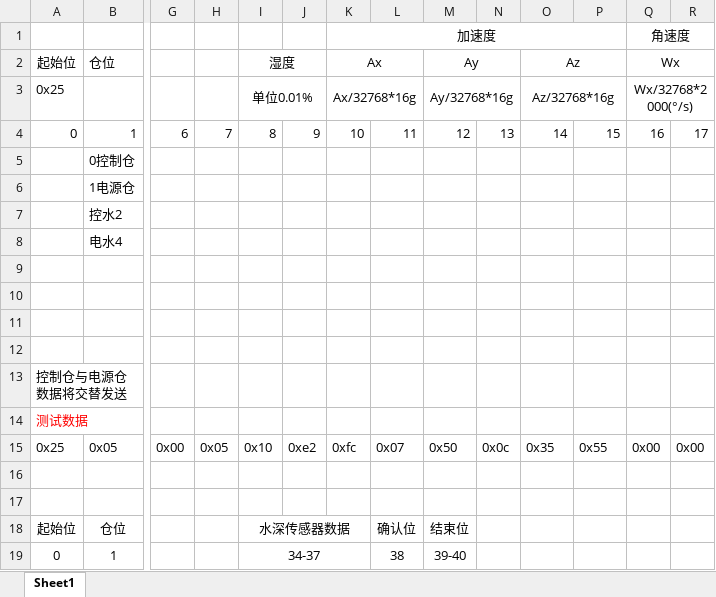
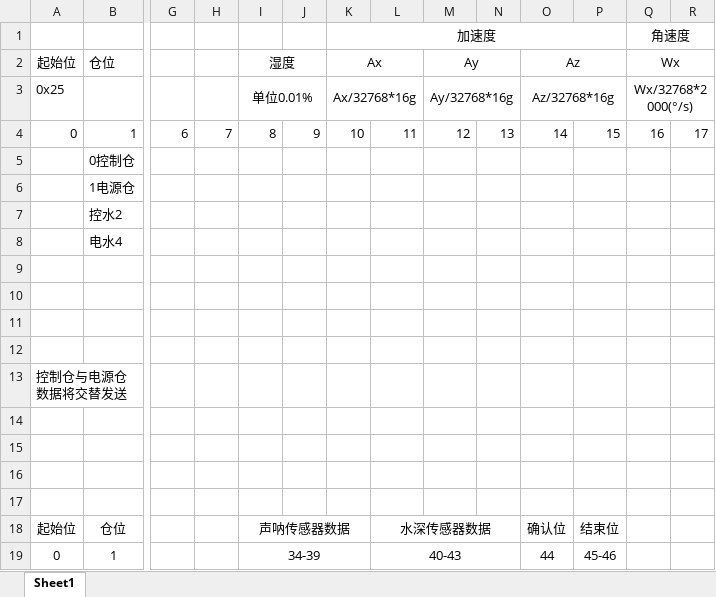
Before and after one commit to zyn810039594/OurEDA-B1S, an Excel workbook: UpFormat.xlsx, sheet Sheet1, drawn as a sheet; only a part is shown, gaps mark what is left out; values as stored, in another font and other column widths than the file's, no borders; removed rows and columns are numbered as before the commit, all else as after; rows hold the shown columns only; the diff names each change by its address in the sheet, - before the commit and + after, or states it on an @@ line.

Commit message:
Update format

```diff
--- a/UpFormat.xlsx (sheet Sheet1)
+++ b/UpFormat.xlsx (sheet Sheet1)
-row 14: 测试数据
-row 15: 0x25 | 0x05 | 0x00 | 0x05 | 0x10 | 0xe2 | 0xfc | 0x07 | 0x50 | 0x0c | 0x35 | 0x55 | 0x00 | 0x00
+row 16: (empty)
+row 17: (empty)
-I18: 水深传感器数据
+I18: 声呐传感器数据
-L18: 确认位
+L18: 水深传感器数据
+L18:N18 merged
-M18: 结束位
+M18: (empty)
-O18: (empty)
+O18: 确认位
-P18: (empty)
+P18: 结束位
-I19: 34-37
+I19: 34-39
-L19: 38
+L19: 40-43
+L19:N19 merged
-M19: 39-40
+M19: (empty)
-O19: (empty)
+O19: 44
-P19: (empty)
+P19: 45-46
```
Also changed, not shown: 24 other files.
